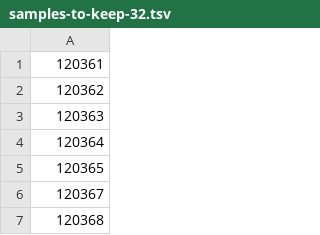
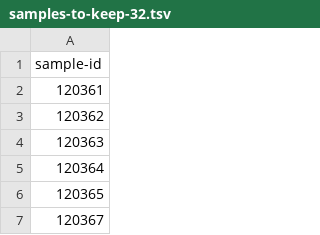
Before and after one commit to Grice-Lab/IowaWound, a TSV file: mappings/samples-to-keep-32.tsv, drawn as a sheet; only a part is shown; the shorter side is filled out with more unchanged rows; the diff names each change by its address in the sheet, - before the commit and + after, or states it on an @@ line.

Commit message:
this version of qiime requires a sample-id header

```diff
--- a/mappings/samples-to-keep-32.tsv
+++ b/mappings/samples-to-keep-32.tsv
+row 1: sample-id
```
Also changed, not shown: mappings/samples-to-keep-35.tsv.
